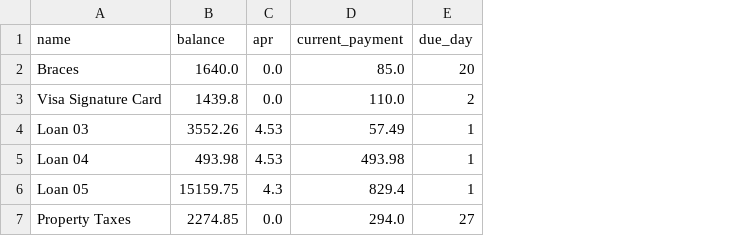
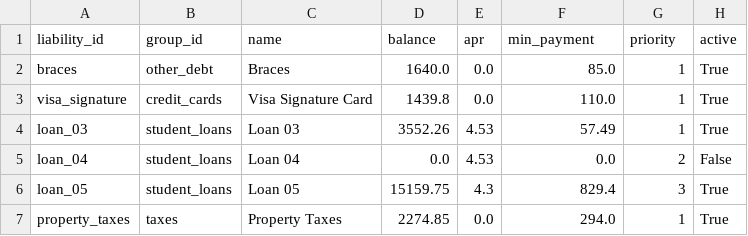
Before and after one commit to Lauren-Wilson/accountability-buddy, a CSV file: abuddy_app/data/liabilities.csv, drawn as a sheet; addresses are those after the commit; the diff names each change by its address in the sheet, - before the commit and + after, or states it on an @@ line.

```diff
--- a/abuddy_app/data/liabilities.csv
+++ b/abuddy_app/data/liabilities.csv
+column A (liability_id), rows 2-7: braces | visa_signature | loan_03 | loan_04 | loan_05 | property_taxes
+column B (group_id), rows 2-7: other_debt | credit_cards | student_loans | student_loans | student_loans | taxes
+column H (active), rows 2-7: True | True | True | False | True | True
-F1: current_payment
+F1: min_payment
-G1: due_day
+G1: priority
-G2 (priority): 20
+G2 (priority): 1
-G3 (priority): 2
+G3 (priority): 1
-D5 (balance): 493.98
+D5 (balance): 0.0
-F5 (min_payment): 493.98
+F5 (min_payment): 0.0
-G5 (priority): 1
+G5 (priority): 2
-G6 (priority): 1
+G6 (priority): 3
-G7 (priority): 27
+G7 (priority): 1
```
Also changed, not shown: abuddy_app/data/recurring_bills.csv, 7 other files.
